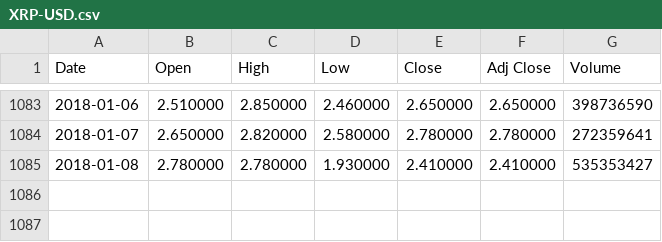
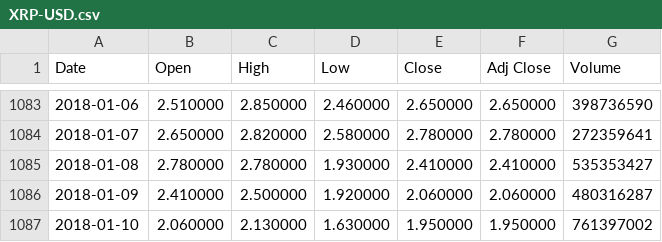
Before and after one commit to hecmonn/ml4t, a CSV file: data/XRP-USD.csv, drawn as a sheet; only a part is shown, gaps mark what is left out.

```diff
--- a/data/XRP-USD.csv
+++ b/data/XRP-USD.csv
@@ -1085 +1085,3 @@ Date,Open,High,Low,Close,Adj Close,Volume
 2018-01-08,2.780000,2.780000,1.930000,2.410000,2.410000,535353427
+2018-01-09,2.410000,2.500000,1.920000,2.060000,2.060000,480316287
+2018-01-10,2.060000,2.130000,1.630000,1.950000,1.950000,761397002
```
Also changed, not shown: 8 other files.
